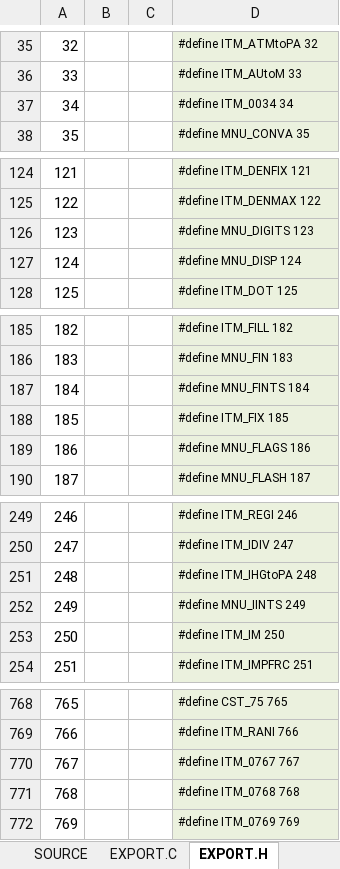
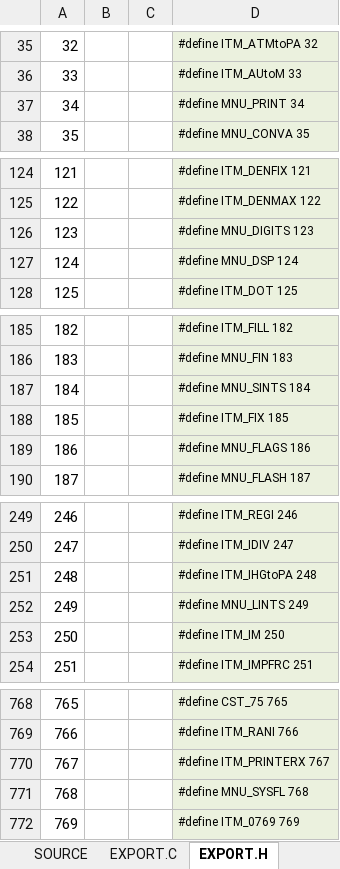
Before and after one commit to semi-simple/C43-mirror, an Excel workbook: src/items.xlsx, sheet EXPORT.H, drawn as a sheet; only a part is shown, gaps mark what is left out; values as stored, in another font and other column widths than the file's, no borders; the diff names each change by its address in the sheet, - before the commit and + after, or states it on an @@ line.

```diff
--- a/src/items.xlsx (sheet EXPORT.H)
+++ b/src/items.xlsx (sheet EXPORT.H)
-D37: #define ITM_0034 34
+D37: #define MNU_PRINT 34
-D127: #define MNU_DISP 124
+D127: #define MNU_DSP 124
-D187: #define MNU_FINTS 184
+D187: #define MNU_SINTS 184
-D252: #define MNU_IINTS 249
+D252: #define MNU_LINTS 249
-D770: #define ITM_0767 767
+D770: #define ITM_PRINTERX 767
-D771: #define ITM_0768 768
+D771: #define MNU_SYSFL 768
```
Also changed, not shown: sheet SOURCE, sheet EXPORT.C, 8 other files.
